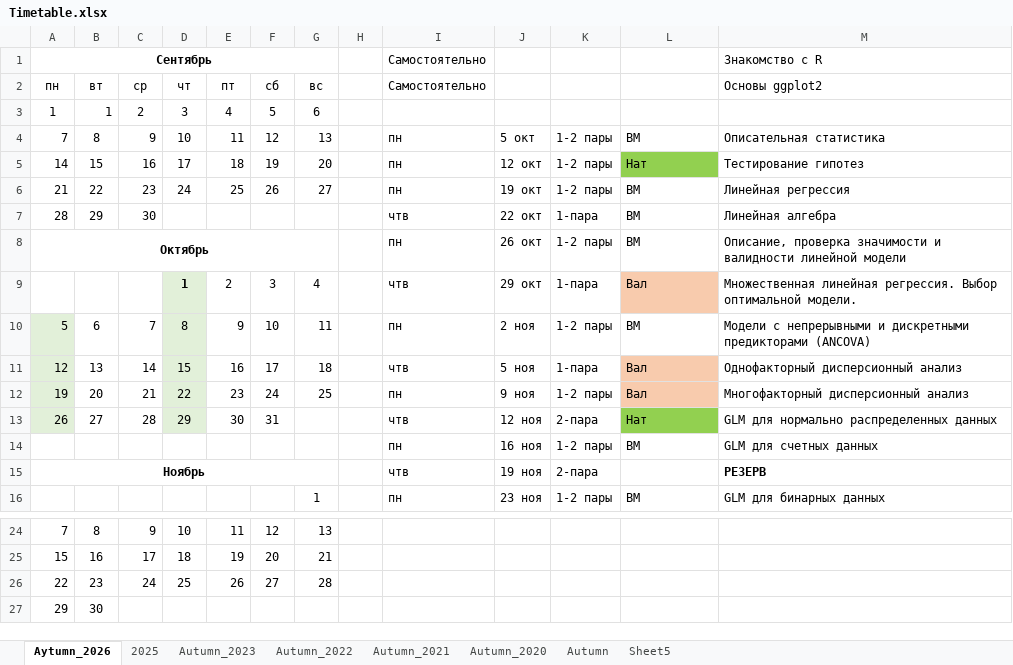
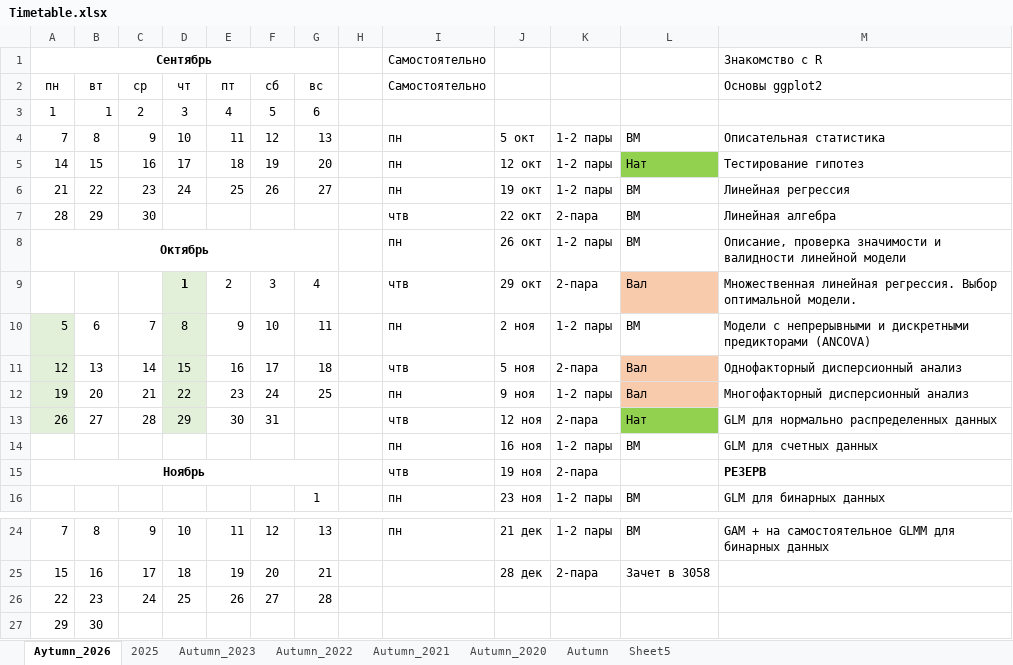
Before and after one commit to polydora/linmodr, an Excel workbook: Timetable.xlsx, sheet Aytumn_2026, drawn as a sheet; only a part is shown, gaps mark what is left out; values as stored, in another font and other column widths than the file's, no borders; the diff covers the shown part only; the diff names each change by its address in the sheet, - before the commit and + after, or states it on an @@ line.

```diff
--- a/Timetable.xlsx (sheet Aytumn_2026)
+++ b/Timetable.xlsx (sheet Aytumn_2026)
-K7: 1-пара
+K7: 2-пара
-K9: 1-пара
+K9: 2-пара
-K11: 1-пара
+K11: 2-пара
-I24 (Самостоятельно): (empty)
+I24 (Самостоятельно): пн
-J24: (empty)
+J24: 21 дек
-K24: (empty)
+K24: 1-2 пары
-L24: (empty)
+L24: ВМ
-M24 (Основы ggplot2): (empty)
+M24 (Основы ggplot2): GAM + на самостоятельное GLMM для бинарных данных
-J25: (empty)
+J25: 28 дек
-K25: (empty)
+K25: 2-пара
-L25: (empty)
+L25: Зачет в 3058
```
Also changed, not shown: 27 edited cells and cell formats elsewhere in this sheet.
